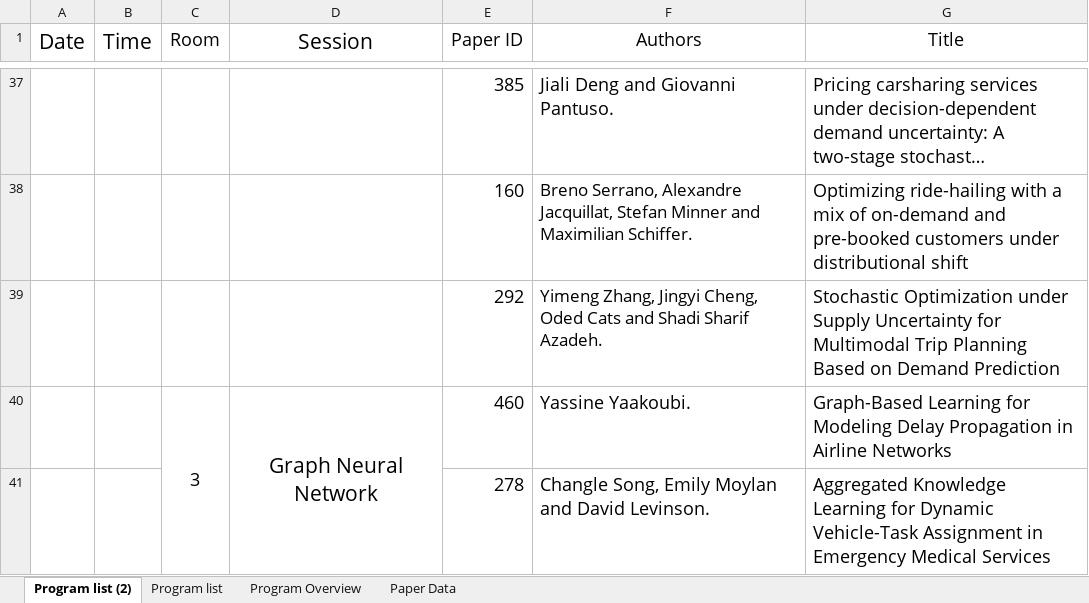
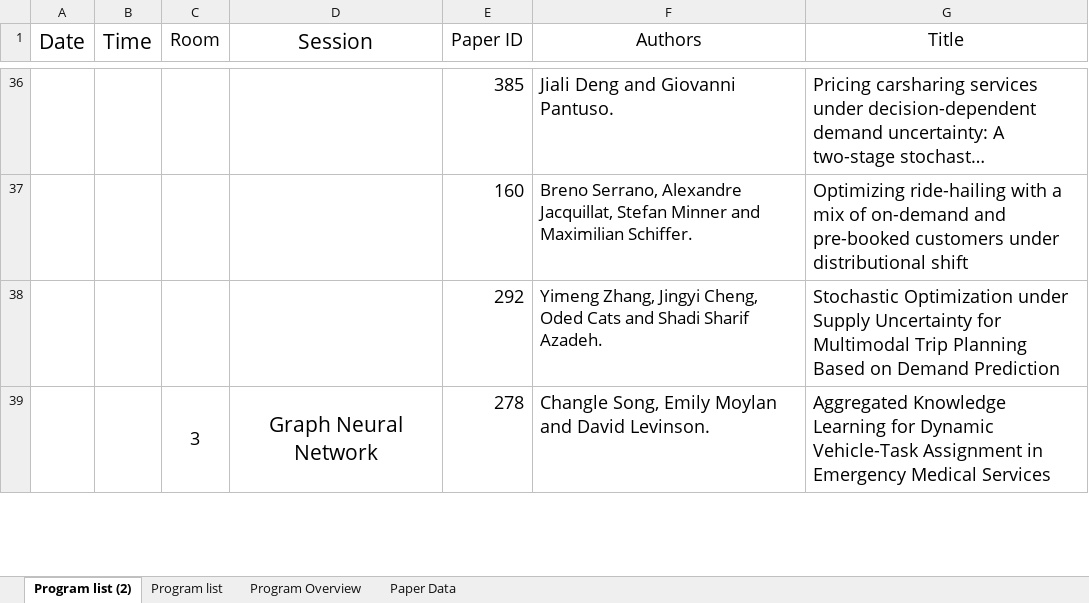
Before and after one commit to yuki-oyama/tristan2025-website, an Excel workbook: content/program/TRISTAN2025_final_program.xlsx, sheet Program list (2), drawn as a sheet; only a part is shown, gaps mark what is left out; long unchanged cells end in …; values as stored, in another font and other column widths than the file's, no borders; removed rows and columns are numbered as before the commit, all else as after; the diff covers the shown part only; the diff names each change by its address in the sheet, - before the commit and + after, or states it on an @@ line.

```diff
--- a/content/program/TRISTAN2025_final_program.xlsx (sheet Program list (2))
+++ b/content/program/TRISTAN2025_final_program.xlsx (sheet Program list (2))
-row 40:  |  | 3 | Graph Neural Network | 460 | Yassine Yaakoubi. | Graph-Based Learning for Modeling Delay Propagation in Airline Networks
-C39 (Room): (empty)
+C39 (Room): 3
+C39:C41 merged
-D39 (Session): (empty)
+D39 (Session): Graph Neural Network
+D39:D41 merged
```
Also changed, not shown: 9 removed rows, 1 moved row, 6 edited cells and cell formats elsewhere in this sheet, 10 other files.
